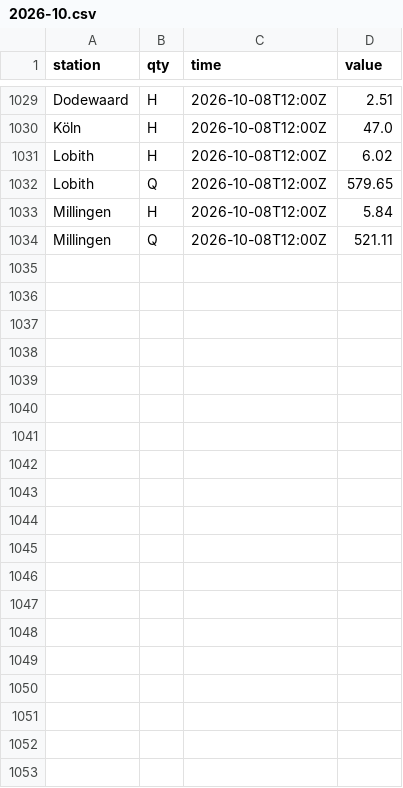
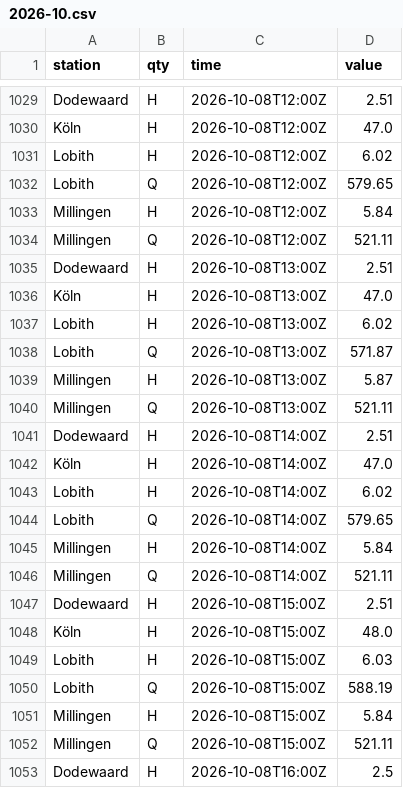
Before and after one commit to JuliOver202/rhine-monitor, a CSV file: data/observations/2026-10.csv, drawn as a sheet; only a part is shown, gaps mark what is left out; the diff covers the shown part only; the diff names each change by its address in the sheet, - before the commit and + after, or states it on an @@ line.

```diff
--- a/data/observations/2026-10.csv
+++ b/data/observations/2026-10.csv
+row 1035: Dodewaard | H | 2026-10-08T13:00Z | 2.51
+row 1036: Köln | H | 2026-10-08T13:00Z | 47.0
+row 1037: Lobith | H | 2026-10-08T13:00Z | 6.02
+row 1038: Lobith | Q | 2026-10-08T13:00Z | 571.87
+row 1039: Millingen | H | 2026-10-08T13:00Z | 5.87
+row 1040: Millingen | Q | 2026-10-08T13:00Z | 521.11
+row 1041: Dodewaard | H | 2026-10-08T14:00Z | 2.51
+row 1042: Köln | H | 2026-10-08T14:00Z | 47.0
+row 1043: Lobith | H | 2026-10-08T14:00Z | 6.02
+row 1044: Lobith | Q | 2026-10-08T14:00Z | 579.65
+row 1045: Millingen | H | 2026-10-08T14:00Z | 5.84
+row 1046: Millingen | Q | 2026-10-08T14:00Z | 521.11
+row 1047: Dodewaard | H | 2026-10-08T15:00Z | 2.51
+row 1048: Köln | H | 2026-10-08T15:00Z | 48.0
+row 1049: Lobith | H | 2026-10-08T15:00Z | 6.03
+row 1050: Lobith | Q | 2026-10-08T15:00Z | 588.19
+row 1051: Millingen | H | 2026-10-08T15:00Z | 5.84
+row 1052: Millingen | Q | 2026-10-08T15:00Z | 521.11
+row 1053: Dodewaard | H | 2026-10-08T16:00Z | 2.5
```
Also changed, not shown: 23 added rows elsewhere in this file.
